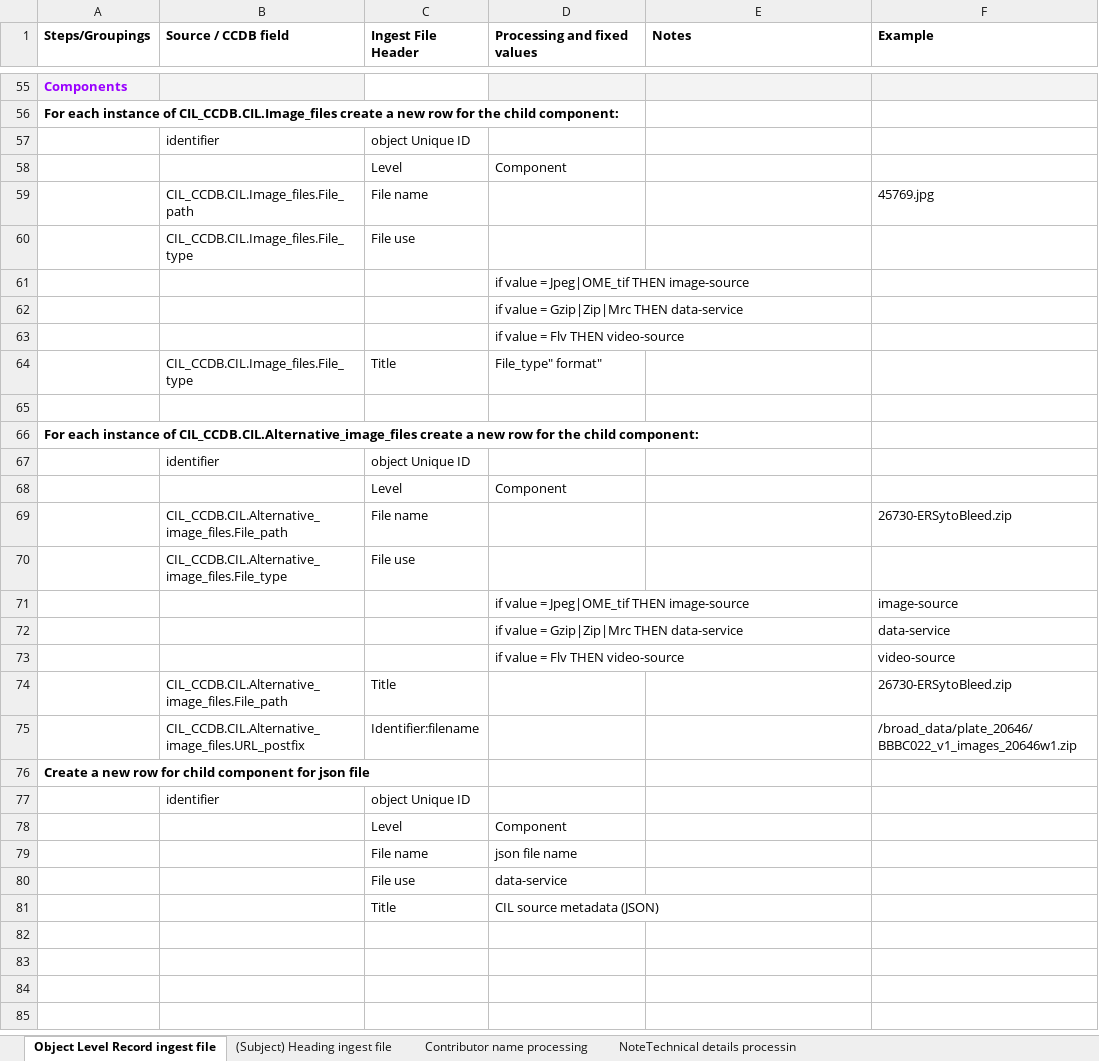
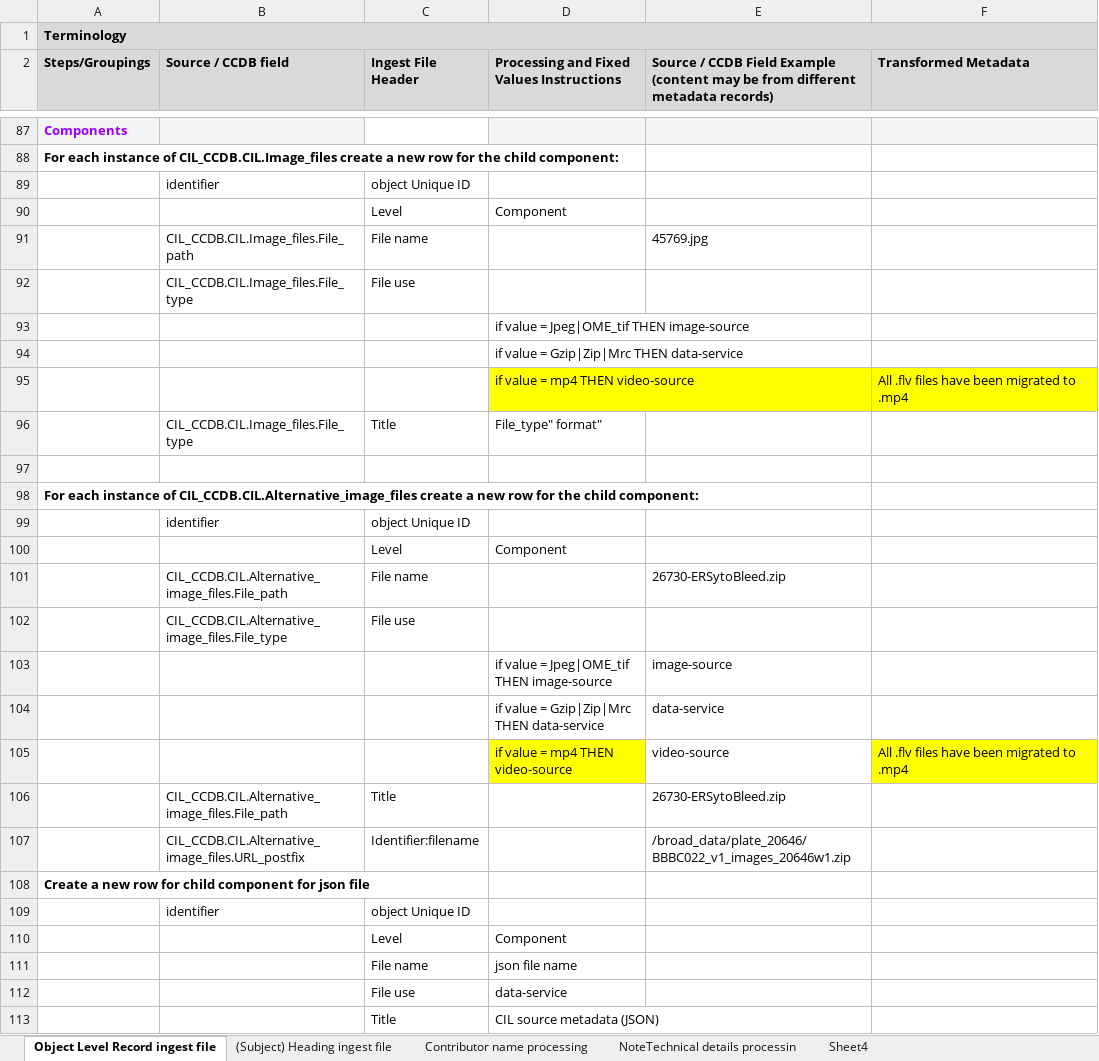
Before and after one commit to ucsdlib/damsmanager, an Excel workbook: src/resources/CIL Processing and Mapping Instructions.xlsx, sheet Object Level Record ingest file, drawn as a sheet; only a part is shown, gaps mark what is left out; values as stored, in another font and other column widths than the file's, no borders; charts and pictures not drawn; removed rows and columns are numbered as before the commit, all else as after; the diff covers the shown part only; the diff names each change by its address in the sheet, - before the commit and + after, or states it on an @@ line.

Commit message:
Fixes #317 - Apply the latest mapping instructions template.

```diff
--- a/src/resources/CIL Processing and Mapping Instructions.xlsx (sheet Object Level Record ingest file)
+++ b/src/resources/CIL Processing and Mapping Instructions.xlsx (sheet Object Level Record ingest file)
+sheet tab: Sheet4
+row 1: Terminology
-A2:F2 fill: none
+A2:F2 fill: #D9D9D9
-D2: Processing and fixed values
+D2: Processing and Fixed Values Instructions
-E2: Notes
+E2: Source / CCDB Field Example (content may be from different metadata records)
-F2: Example
+F2: Transformed Metadata
-E91: (empty)
+E91: 45769.jpg
-F91 (Transformed Metadata): 45769.jpg
+F91 (Transformed Metadata): (empty)
-row 63:  |  |  | if value = Flv THEN video-source
+row 95:  |  |  | if value = mp4 THEN video-source |  | All .flv files have been migrated to .mp4
-E101: (empty)
+E101: 26730-ERSytoBleed.zip
-F101 (Transformed Metadata): 26730-ERSytoBleed.zip
+F101 (Transformed Metadata): (empty)
-row 71:  |  |  | if value = Jpeg|OME_tif THEN image-source |  | image-source
-row 72:  |  |  | if value = Gzip|Zip|Mrc THEN data-service |  | data-service
-row 73:  |  |  | if value = Flv THEN video-source |  | video-source
-row 74:  | CIL_CCDB.CIL.Alternative_image_files.File_path | Title |  |  | 26730-ERSytoBleed.zip
-row 75:  | CIL_CCDB.CIL.Alternative_image_files.URL_postfix | Identifier:filename |  |  | /broad_data/plate_20646/BBBC022_v1_images_20646w1.zip
+row 103:  |  |  | if value = Jpeg|OME_tif THEN image-source | image-source
+row 104:  |  |  | if value = Gzip|Zip|Mrc THEN data-service | data-service
+row 105:  |  |  | if value = mp4 THEN video-source | video-source | All .flv files have been migrated to .mp4
+row 106:  | CIL_CCDB.CIL.Alternative_image_files.File_path | Title |  | 26730-ERSytoBleed.zip
+row 107:  | CIL_CCDB.CIL.Alternative_image_files.URL_postfix | Identifier:filename |  | /broad_data/plate_20646/BBBC022_v1_images_20646w1.zip
```
Also changed, not shown: 36 added rows, 5 removed rows, 2 moved rows, 54 edited cells, cell formats and merged cells elsewhere in this sheet, sheet Contributor name processing, charts or pictures, 2 other files.
